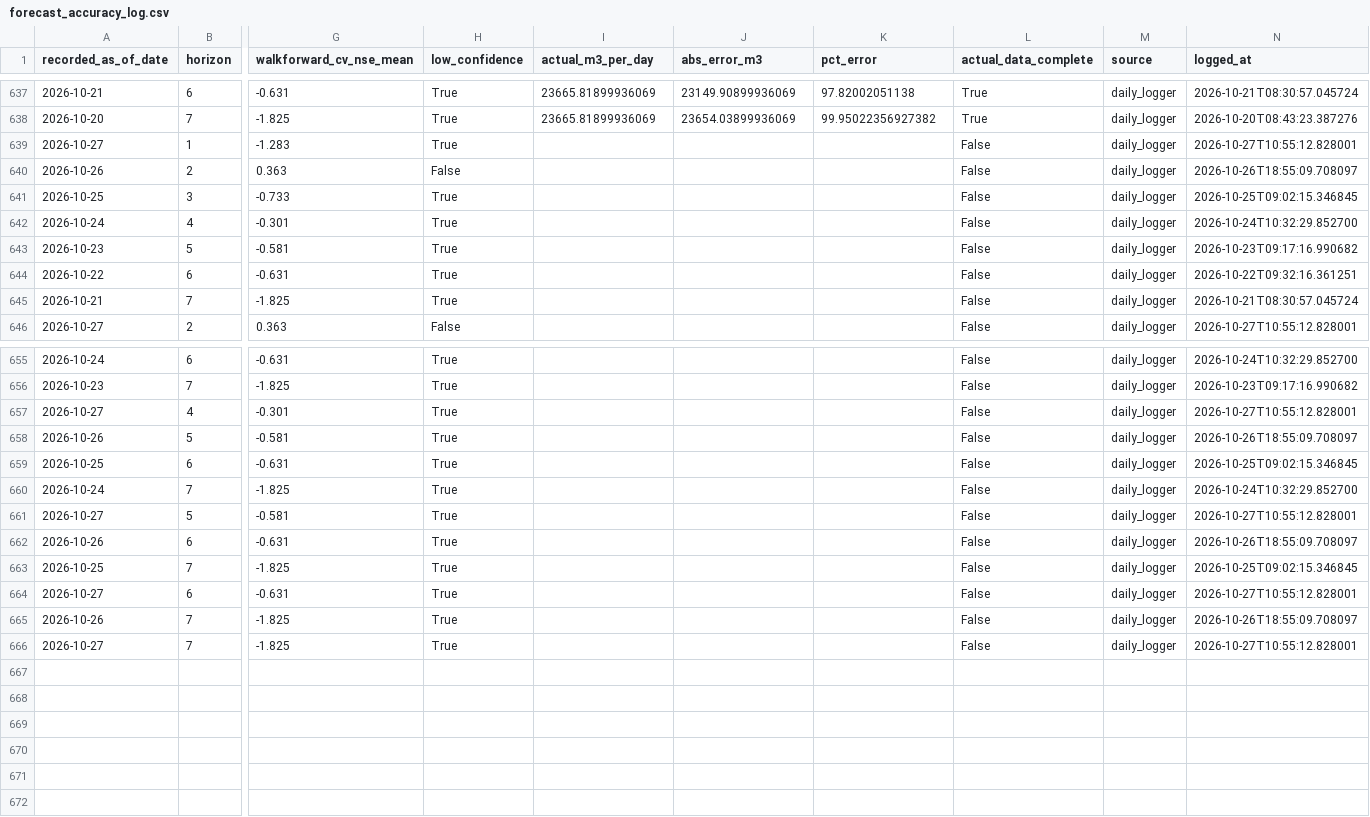
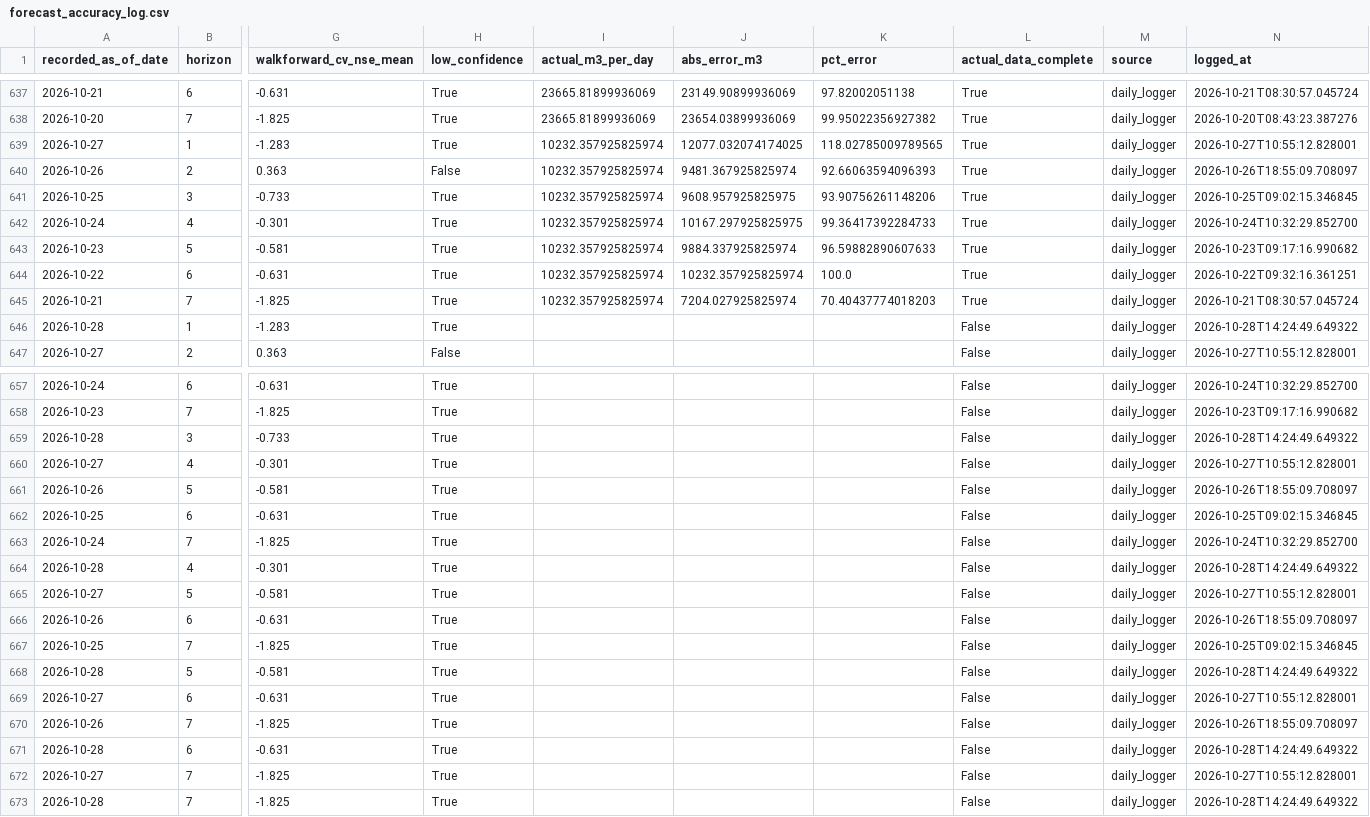
Before and after one commit to mpdox30/maenarua-water-web, a CSV file: 01_data/forecasting_results/Reservoir_inflow/forecast_accuracy_log.csv, drawn as a sheet; only a part is shown, gaps mark what is left out; rows hold the shown columns only; the diff covers the shown part only; the diff names each change by its address in the sheet, - before the commit and + after, or states it on an @@ line.

Commit message:
Auto-update: monitoring.json + inflow_6h_display.json + forecast_accuracy_log.csv Wed 10/28/2026 14:24:49.98

```diff
--- a/01_data/forecasting_results/Reservoir_inflow/forecast_accuracy_log.csv
+++ b/01_data/forecasting_results/Reservoir_inflow/forecast_accuracy_log.csv
-I639:I645 (actual_m3_per_day): (empty)
+I639:I645 (actual_m3_per_day): 10232.357925825974
-J639 (abs_error_m3): (empty)
+J639 (abs_error_m3): 12077.032074174025
-K639 (pct_error): (empty)
+K639 (pct_error): 118.02785009789565
-L639:L645 (actual_data_complete): False
+L639:L645 (actual_data_complete): True
-J640 (abs_error_m3): (empty)
+J640 (abs_error_m3): 9481.367925825974
-K640 (pct_error): (empty)
+K640 (pct_error): 92.66063594096393
-J641 (abs_error_m3): (empty)
+J641 (abs_error_m3): 9608.957925825975
-K641 (pct_error): (empty)
+K641 (pct_error): 93.90756261148206
-J642 (abs_error_m3): (empty)
+J642 (abs_error_m3): 10167.297925825975
-K642 (pct_error): (empty)
+K642 (pct_error): 99.36417392284733
-J643 (abs_error_m3): (empty)
+J643 (abs_error_m3): 9884.337925825974
-K643 (pct_error): (empty)
+K643 (pct_error): 96.59882890607633
-J644 (abs_error_m3): (empty)
+J644 (abs_error_m3): 10232.357925825974
-K644 (pct_error): (empty)
+K644 (pct_error): 100.0
-J645 (abs_error_m3): (empty)
+J645 (abs_error_m3): 7204.027925825974
-K645 (pct_error): (empty)
+K645 (pct_error): 70.40437774018203
+row 646: 2026-10-28 | 1 | -1.283 | True |  |  |  | False | daily_logger | 2026-10-28T14:24:49.649322
+row 659: 2026-10-28 | 3 | -0.733 | True |  |  |  | False | daily_logger | 2026-10-28T14:24:49.649322
+row 664: 2026-10-28 | 4 | -0.301 | True |  |  |  | False | daily_logger | 2026-10-28T14:24:49.649322
+row 668: 2026-10-28 | 5 | -0.581 | True |  |  |  | False | daily_logger | 2026-10-28T14:24:49.649322
+row 671: 2026-10-28 | 6 | -0.631 | True |  |  |  | False | daily_logger | 2026-10-28T14:24:49.649322
+row 673: 2026-10-28 | 7 | -1.825 | True |  |  |  | False | daily_logger | 2026-10-28T14:24:49.649322
```
Also changed, not shown: 1 added row elsewhere in this file, 03_website/assets/data/forecast_accuracy_log.csv, 2 other files.
